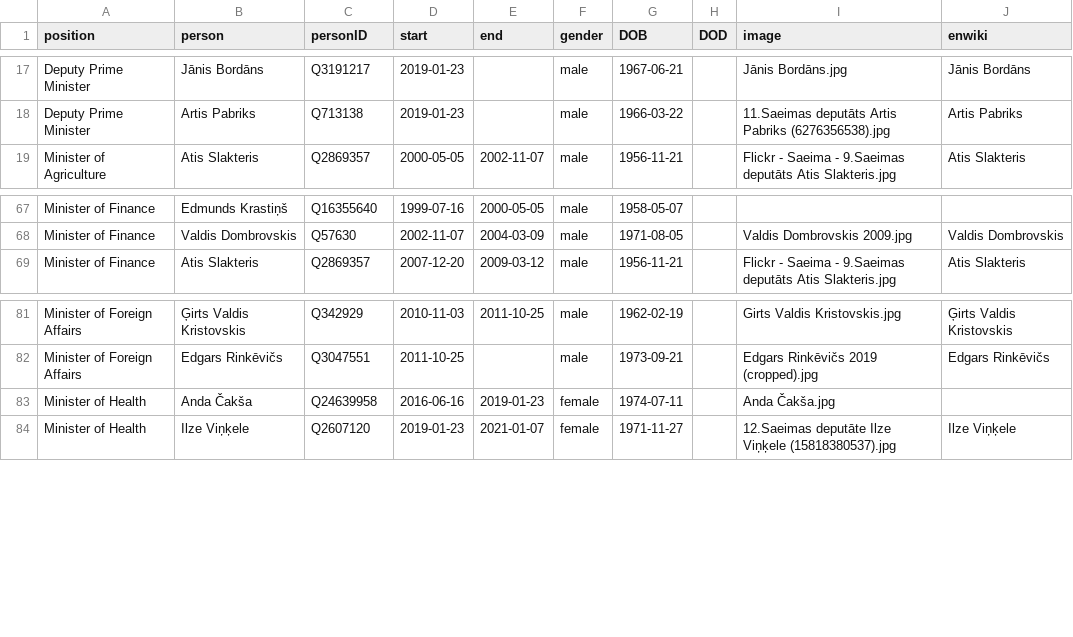
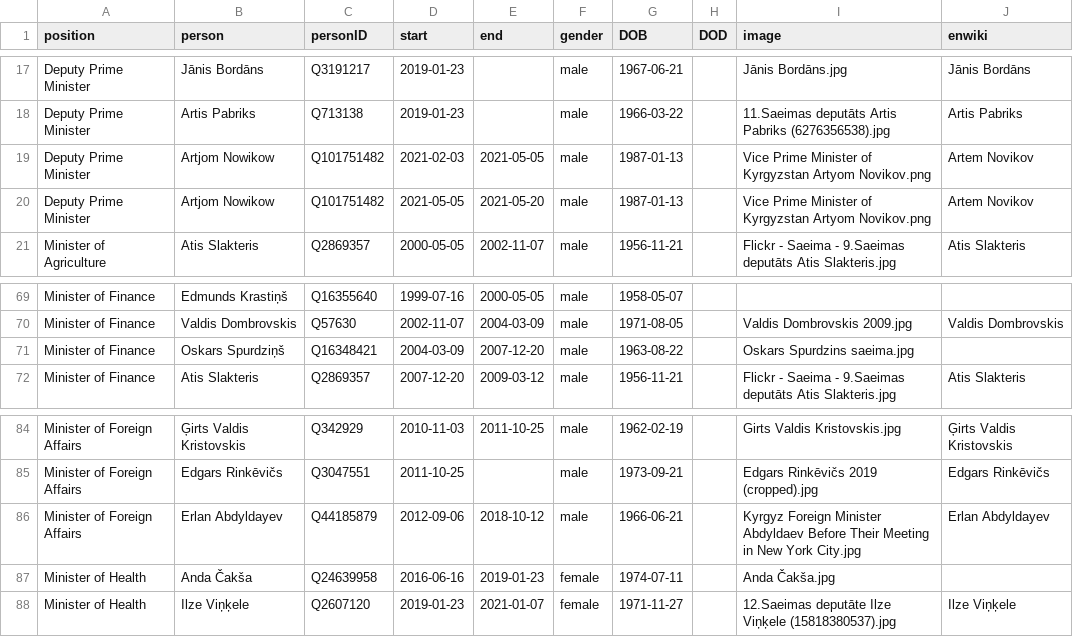
Before and after one commit to every-politician-scrapers/latvia-cabinet, a CSV file: html/holders21.csv, drawn as a sheet; only a part is shown, gaps mark what is left out; the diff names each change by its address in the sheet, - before the commit and + after, or states it on an @@ line.

```diff
--- a/html/holders21.csv
+++ b/html/holders21.csv
+row 19: Deputy Prime Minister | Artjom Nowikow | Q101751482 | 2021-02-03 | 2021-05-05 | male | 1987-01-13 |  | Vice Prime Minister of Kyrgyzstan Artyom Novikov.png | Artem Novikov
+row 20: Deputy Prime Minister | Artjom Nowikow | Q101751482 | 2021-05-05 | 2021-05-20 | male | 1987-01-13 |  | Vice Prime Minister of Kyrgyzstan Artyom Novikov.png | Artem Novikov
+row 71: Minister of Finance | Oskars Spurdziņš | Q16348421 | 2004-03-09 | 2007-12-20 | male | 1963-08-22 |  | Oskars Spurdzins saeima.jpg
+row 86: Minister of Foreign Affairs | Erlan Abdyldayev | Q44185879 | 2012-09-06 | 2018-10-12 | male | 1966-06-21 |  | Kyrgyz Foreign Minister Abdyldaev Before Their Meeting in New York City.jpg | Erlan Abdyldayev
```
Also changed, not shown: 1 other file.
